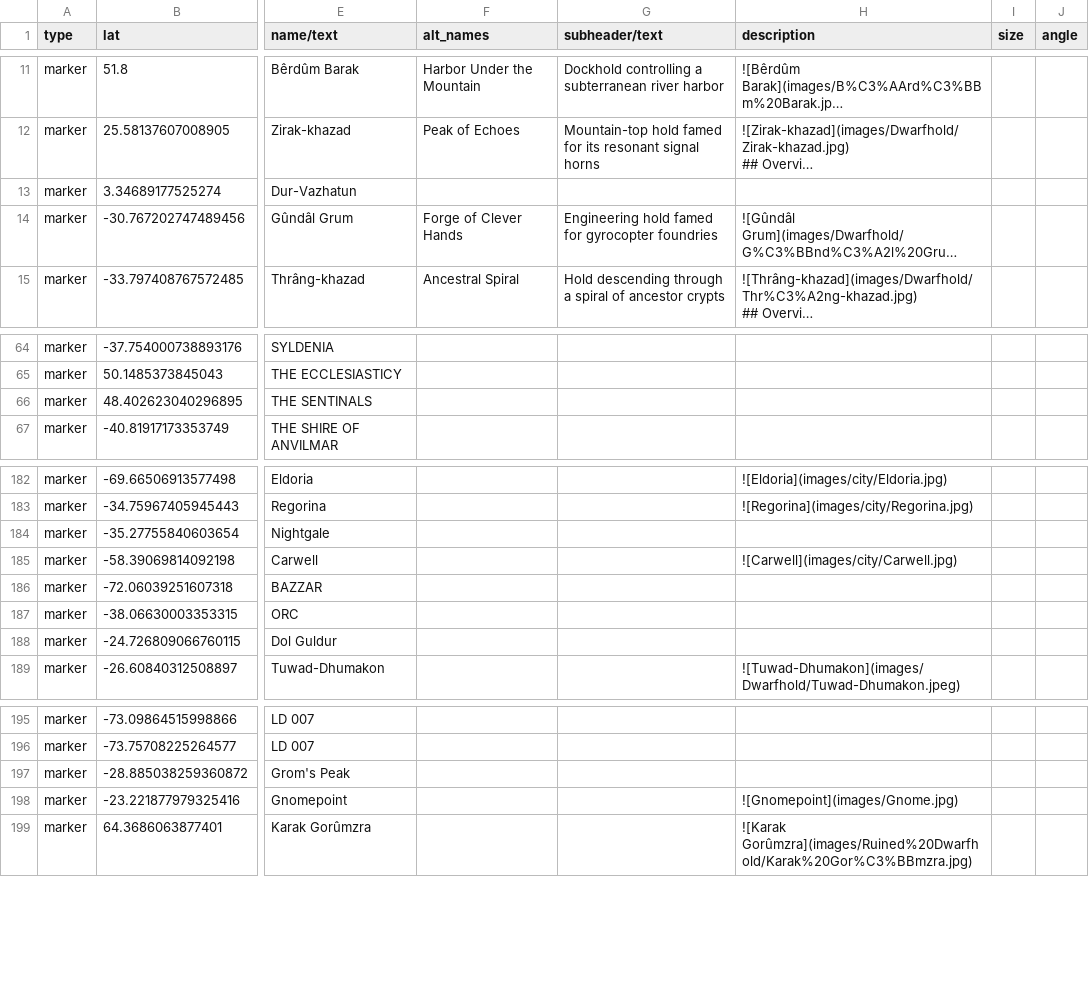
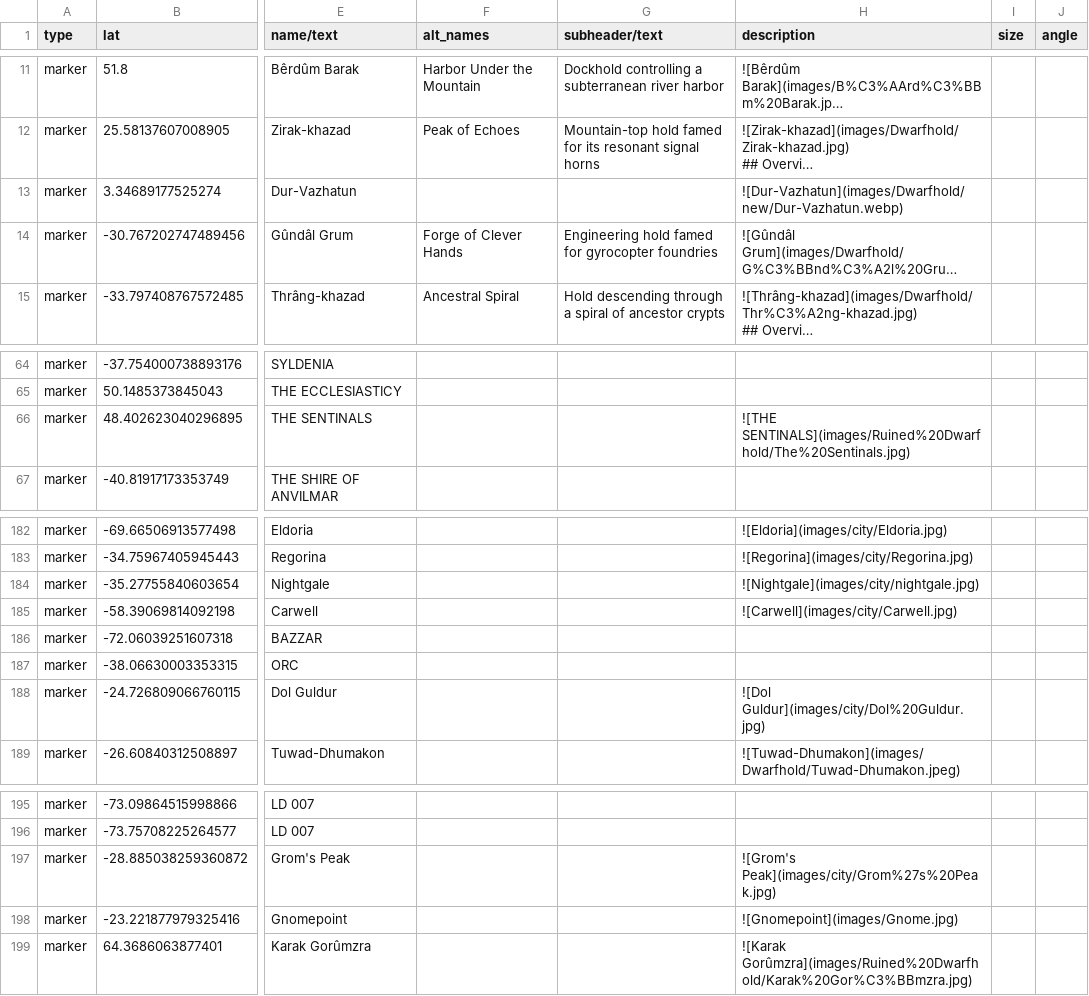
Before and after one commit to nativenewengland/solid-pancake, a CSV file: data/features.csv, drawn as a sheet; only a part is shown, gaps mark what is left out; long unchanged cells end in …; the diff covers the shown part only; the diff names each change by its address in the sheet, - before the commit and + after, or states it on an @@ line.

Commit message:
Add missing marker images

```diff
--- a/data/features.csv
+++ b/data/features.csv
-H13 (description): (empty)
+H13 (description): ![Dur-Vazhatun](images/Dwarfhold/new/Dur-Vazhatun.webp)
-H66 (description): (empty)
+H66 (description): ![THE SENTINALS](images/Ruined%20Dwarfhold/The%20Sentinals.jpg)
-H184 (description): (empty)
+H184 (description): ![Nightgale](images/city/nightgale.jpg)
-H188 (description): (empty)
+H188 (description): ![Dol Guldur](images/city/Dol%20Guldur.jpg)
-H197 (description): (empty)
+H197 (description): ![Grom's Peak](images/city/Grom%27s%20Peak.jpg)
```
Also changed, not shown: 17 edited cells elsewhere in this file.
